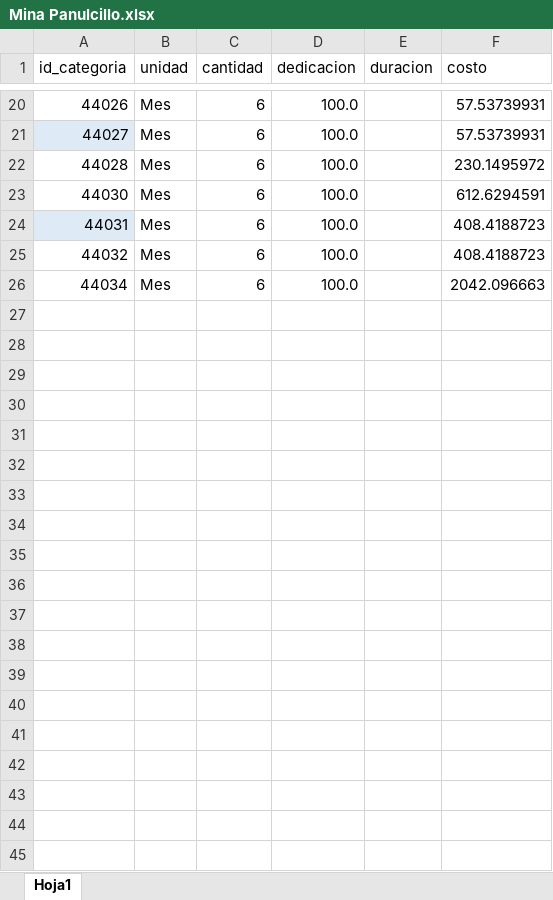
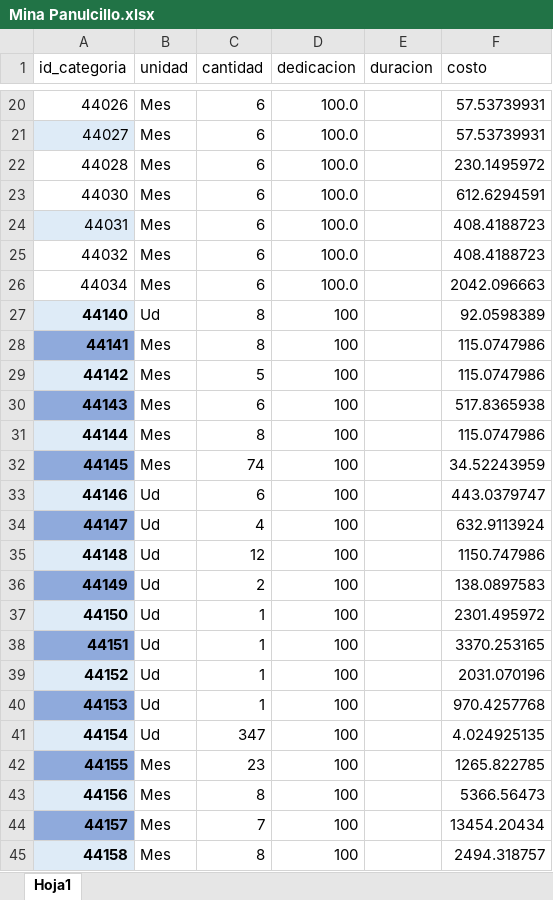
Before and after one commit to dani05333/aplicacion-capex, an Excel workbook: uploads/EspecificoCategoria/Mina Panulcillo.xlsx, sheet Hoja1, drawn as a sheet; only a part is shown, gaps mark what is left out; values as stored, in another font and other column widths than the file's, no borders; the diff covers the shown part only; the diff names each change by its address in the sheet, - before the commit and + after, or states it on an @@ line.

```diff
--- a/uploads/EspecificoCategoria/Mina Panulcillo.xlsx (sheet Hoja1)
+++ b/uploads/EspecificoCategoria/Mina Panulcillo.xlsx (sheet Hoja1)
+row 27: 44140 | Ud | 8 | 100 |  | 92.0598389
+row 28: 44141 | Mes | 8 | 100 |  | 115.0747986
+row 29: 44142 | Mes | 5 | 100 |  | 115.0747986
+row 30: 44143 | Mes | 6 | 100 |  | 517.8365938
+row 31: 44144 | Mes | 8 | 100 |  | 115.0747986
+row 32: 44145 | Mes | 74 | 100 |  | 34.52243959
+row 33: 44146 | Ud | 6 | 100 |  | 443.0379747
+row 34: 44147 | Ud | 4 | 100 |  | 632.9113924
+row 35: 44148 | Ud | 12 | 100 |  | 1150.747986
+row 36: 44149 | Ud | 2 | 100 |  | 138.0897583
+row 37: 44150 | Ud | 1 | 100 |  | 2301.495972
+row 38: 44151 | Ud | 1 | 100 |  | 3370.253165
+row 39: 44152 | Ud | 1 | 100 |  | 2031.070196
+row 40: 44153 | Ud | 1 | 100 |  | 970.4257768
+row 41: 44154 | Ud | 347 | 100 |  | 4.024925135
+row 42: 44155 | Mes | 23 | 100 |  | 1265.822785
+row 43: 44156 | Mes | 8 | 100 |  | 5366.56473
+row 44: 44157 | Mes | 7 | 100 |  | 13454.20434
+row 45: 44158 | Mes | 8 | 100 |  | 2494.318757
```
Also changed, not shown: 30 added rows elsewhere in this sheet, uploads/Cantidades/Cantidad Panulcillo.xlsx, uploads/CategoriaNuevo/CategoriaMinaPanulcillo.xlsx, 6 other files.
